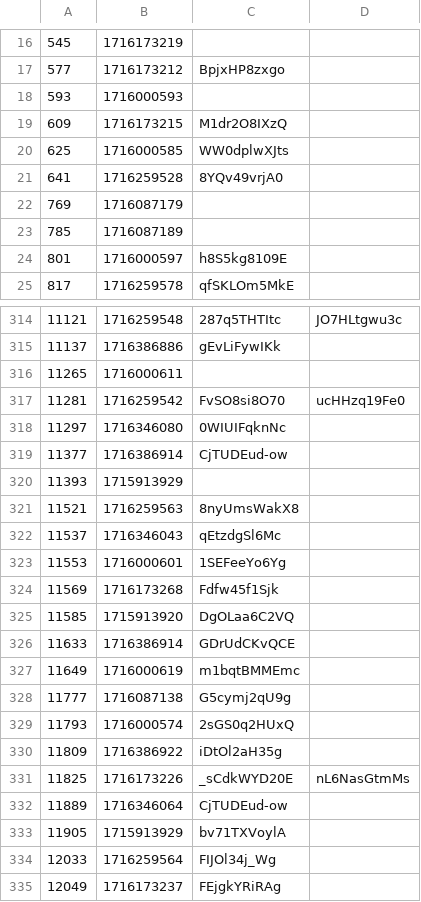
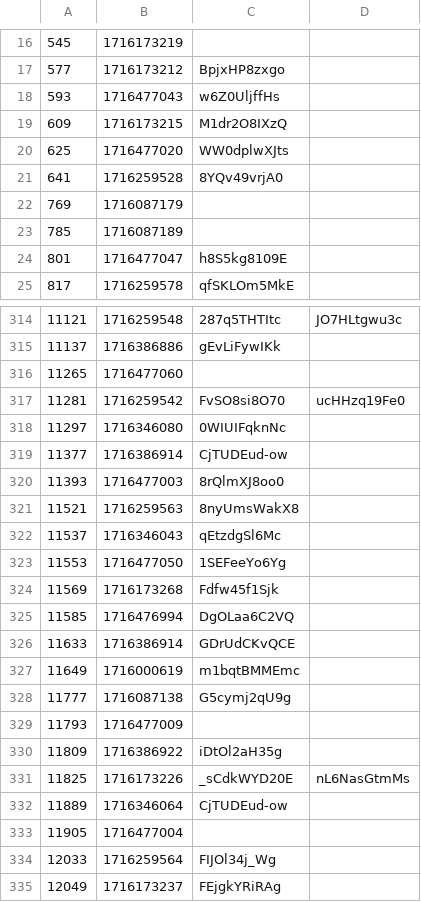
Before and after one commit to volodymyrspace/assets, a CSV file: definitions/videos.csv, drawn as a sheet; only a part is shown, gaps mark what is left out; the diff covers the shown part only.

Commit message:
videos - Thu May 23 2024

```diff
--- a/definitions/videos.csv
+++ b/definitions/videos.csv
@@ -17,5 +17,5 @@
 577,1716173212,BpjxHP8zxgo
-593,1716000593,
+593,1716477043,w6Z0UljffHs
 609,1716173215,M1dr2O8IXzQ
-625,1716000585,WW0dplwXJts
+625,1716477020,WW0dplwXJts
 641,1716259528,8YQv49vrjA0
@@ -23,3 +23,3 @@
 785,1716087189,
-801,1716000597,h8S5kg8109E
+801,1716477047,h8S5kg8109E
 817,1716259578,qfSKLOm5MkE
@@ -315,3 +315,3 @@
 11137,1716386886,gEvLiFywIKk
-11265,1716000611,
+11265,1716477060,
 11281,1716259542,FvSO8si8O70,ucHHzq19Fe0
@@ -319,8 +319,8 @@
 11377,1716386914,CjTUDEud-ow
-11393,1715913929,
+11393,1716477003,8rQlmXJ8oo0
 11521,1716259563,8nyUmsWakX8
 11537,1716346043,qEtzdgSl6Mc
-11553,1716000601,1SEFeeYo6Yg
+11553,1716477050,1SEFeeYo6Yg
 11569,1716173268,Fdfw45f1Sjk
-11585,1715913920,DgOLaa6C2VQ
+11585,1716476994,DgOLaa6C2VQ
 11633,1716386914,GDrUdCKvQCE
@@ -328,3 +328,3 @@
 11777,1716087138,G5cymj2qU9g
-11793,1716000574,2sGS0q2HUxQ
+11793,1716477009,
 11809,1716386922,iDtOl2aH35g
@@ -332,3 +332,3 @@
 11889,1716346064,CjTUDEud-ow
-11905,1715913929,bv71TXVoylA
+11905,1716477004,
 12033,1716259564,FIJOl34j_Wg
```
Also changed, not shown: 101 edited cells elsewhere in this file.
